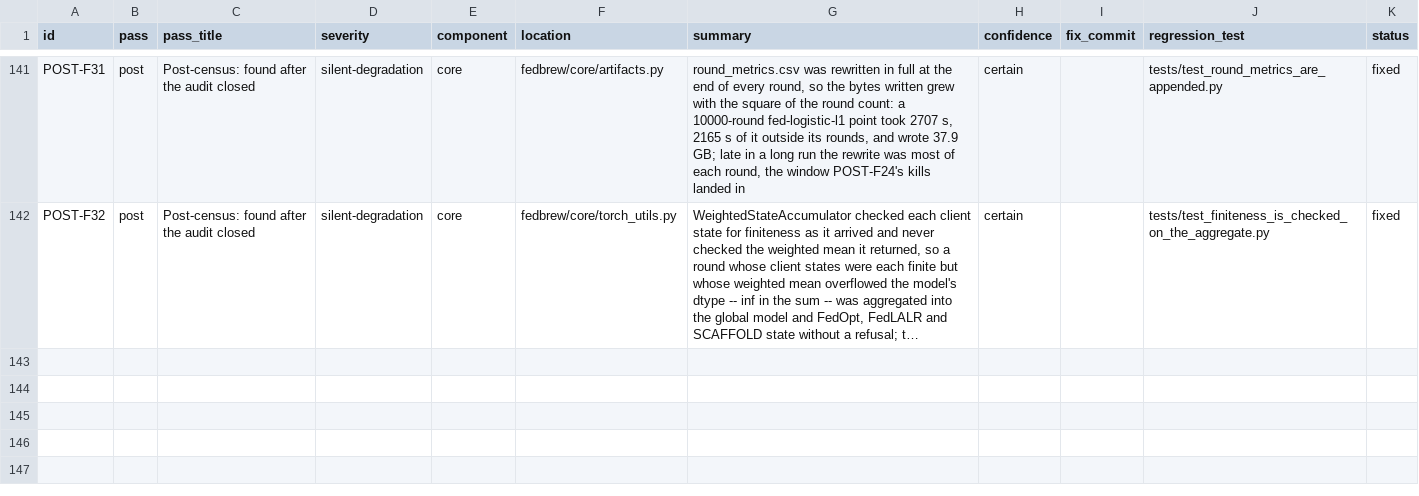
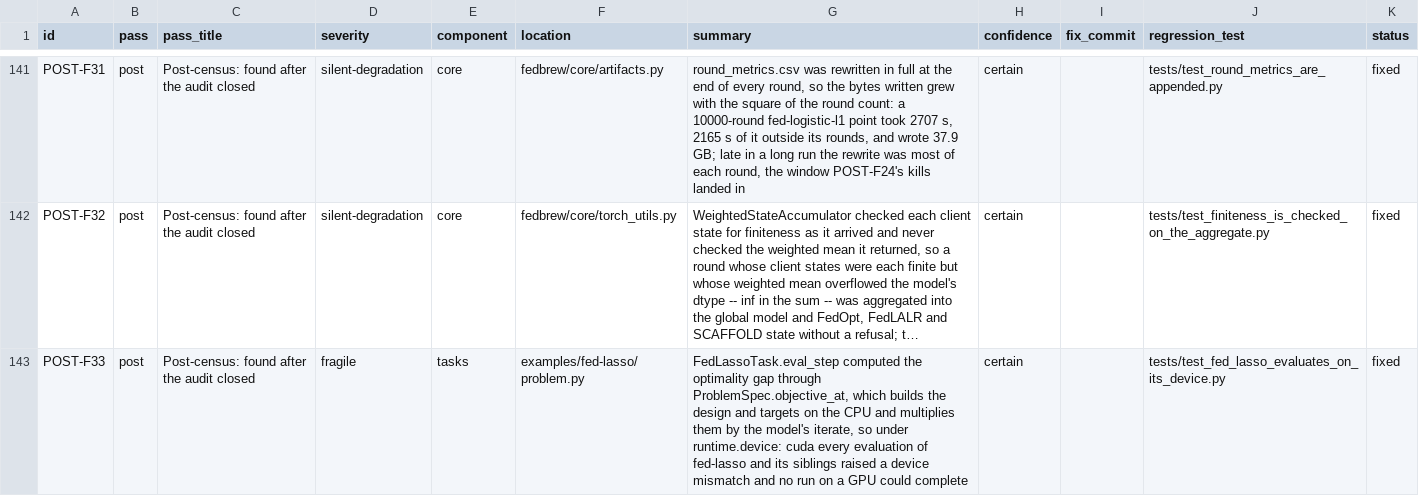
Before and after one commit to DadrasAli/fedbrew, a CSV file: FINDINGS.csv, drawn as a sheet; only a part is shown, gaps mark what is left out; long unchanged cells end in …; the diff names each change by its address in the sheet, - before the commit and + after, or states it on an @@ line.

Commit message:
findings: fed-lasso could not evaluate on CUDA until its task held the problem on its own device (POST-F33)
FedLassoTask.eval_step measured the optimality gap through
ProblemSpec.objective_at, which builds the design and the client targets on
the CPU and multiplies them by the model's iterate. Under runtime.device: cuda
the iterate is on the GPU, so every evaluation of fed-lasso, fed-lasso-smooth
and fed-lasso-l2 raised, and no run on a GPU completed. Found on 2026-09-27
timing the batched executor on an A100; fixed with it in 48f5b6e, where the
task builds the design, the targets and the truth mask once on its device and
computes F(x) from them in objective_at's order.

This records it: the FINDINGS row, the code comment citing it, and a guard
(tests/test_fed_lasso_evaluates_on_its_device.py) that makes the spec's
design and client_targets raise and requires an evaluation to run and give
objective_at(x) - F*, and, where a CUDA device is usable, runs a round of the
shipped arm on it. Against master b5bba3b the first check fails.

```diff
--- a/FINDINGS.csv
+++ b/FINDINGS.csv
+row 143: POST-F33 | post | Post-census: found after the audit closed | fragile | tasks | examples/fed-lasso/problem.py | FedLassoTask.eval_step computed the optimality gap through ProblemSpec.objective_at, which builds the design and targets on the CPU and multiplies them by the model's iterate, so under runtime.device: cuda every evaluation of fed-lasso and its siblings raised a device mismatch and no run on a GPU could complete | certain |  | tests/test_fed_lasso_evaluates_on_its_device.py | fixed
```
Also changed, not shown: 4 other files.
